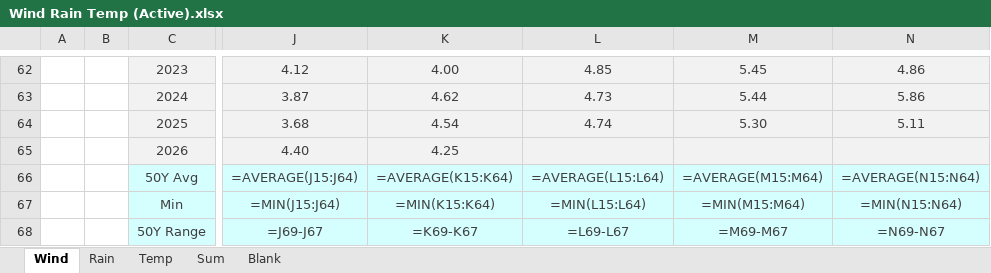
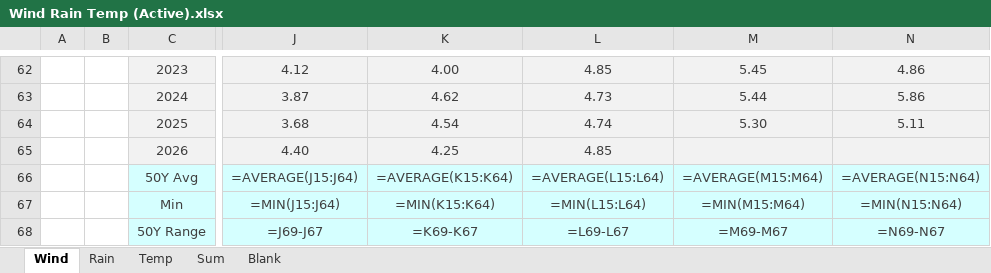
Before and after one commit to MasterKano/mr-climate, an Excel workbook: workbook/Wind Rain Temp (Active).xlsx, sheet Wind, drawn as a sheet; only a part is shown, gaps mark what is left out; values as stored, in another font and other column widths than the file's, no borders; formulas without a stored value are shown as written; charts and pictures not drawn; the diff names each change by its address in the sheet, - before the commit and + after, or states it on an @@ line.

```diff
--- a/workbook/Wind Rain Temp (Active).xlsx (sheet Wind)
+++ b/workbook/Wind Rain Temp (Active).xlsx (sheet Wind)
-L65: (empty)
+L65: 4.85
```
Also changed, not shown: sheet Rain, sheet Temp, 2 other files.
